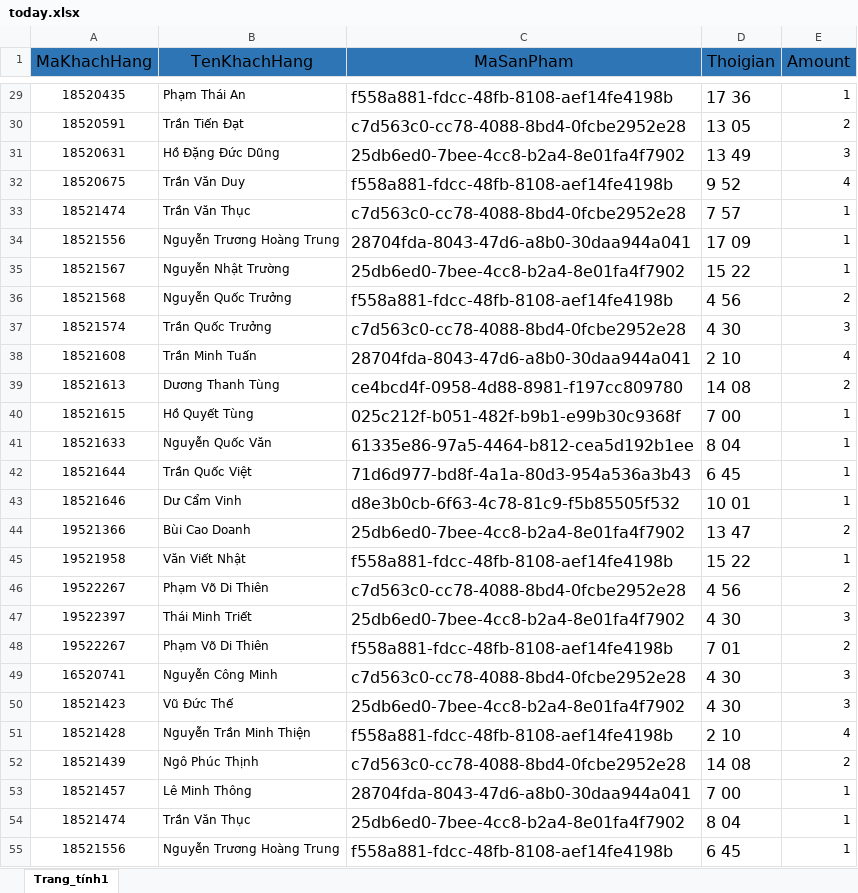
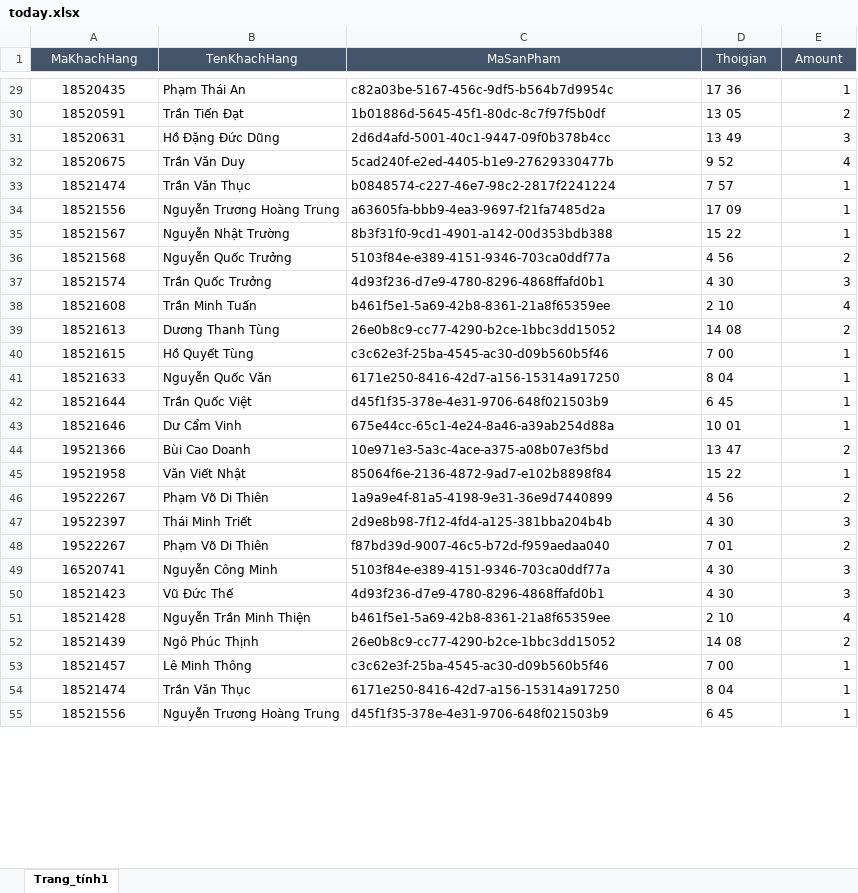
Before and after one commit to pvdthien310/AIServer, an Excel workbook: AlServer/data/today.xlsx, sheet Trang_tính1, drawn as a sheet; only a part is shown, gaps mark what is left out; values as stored, in another font and other column widths than the file's, no borders; the diff covers the shown part only; the diff names each change by its address in the sheet, - before the commit and + after, or states it on an @@ line.

```diff
--- a/AlServer/data/today.xlsx (sheet Trang_tính1)
+++ b/AlServer/data/today.xlsx (sheet Trang_tính1)
@@ A1:E1 text size: smaller, fill: #2E75B6 → #44546A, text colour: black → #FFFFFF @@
@@ C29:D55 text size: smaller @@
-C29 (MaSanPham): f558a881-fdcc-48fb-8108-aef14fe4198b
+C29 (MaSanPham): c82a03be-5167-456c-9df5-b564b7d9954c
-C30 (MaSanPham): c7d563c0-cc78-4088-8bd4-0fcbe2952e28
+C30 (MaSanPham): 1b01886d-5645-45f1-80dc-8c7f97f5b0df
-C31 (MaSanPham): 25db6ed0-7bee-4cc8-b2a4-8e01fa4f7902
+C31 (MaSanPham): 2d6d4afd-5001-40c1-9447-09f0b378b4cc
-C32 (MaSanPham): f558a881-fdcc-48fb-8108-aef14fe4198b
+C32 (MaSanPham): 5cad240f-e2ed-4405-b1e9-27629330477b
-C33 (MaSanPham): c7d563c0-cc78-4088-8bd4-0fcbe2952e28
+C33 (MaSanPham): b0848574-c227-46e7-98c2-2817f2241224
-C34 (MaSanPham): 28704fda-8043-47d6-a8b0-30daa944a041
+C34 (MaSanPham): a63605fa-bbb9-4ea3-9697-f21fa7485d2a
-C35 (MaSanPham): 25db6ed0-7bee-4cc8-b2a4-8e01fa4f7902
+C35 (MaSanPham): 8b3f31f0-9cd1-4901-a142-00d353bdb388
-C36 (MaSanPham): f558a881-fdcc-48fb-8108-aef14fe4198b
+C36 (MaSanPham): 5103f84e-e389-4151-9346-703ca0ddf77a
-C37 (MaSanPham): c7d563c0-cc78-4088-8bd4-0fcbe2952e28
+C37 (MaSanPham): 4d93f236-d7e9-4780-8296-4868ffafd0b1
-C38 (MaSanPham): 28704fda-8043-47d6-a8b0-30daa944a041
+C38 (MaSanPham): b461f5e1-5a69-42b8-8361-21a8f65359ee
-C39 (MaSanPham): ce4bcd4f-0958-4d88-8981-f197cc809780
+C39 (MaSanPham): 26e0b8c9-cc77-4290-b2ce-1bbc3dd15052
-C40 (MaSanPham): 025c212f-b051-482f-b9b1-e99b30c9368f
+C40 (MaSanPham): c3c62e3f-25ba-4545-ac30-d09b560b5f46
-C41 (MaSanPham): 61335e86-97a5-4464-b812-cea5d192b1ee
+C41 (MaSanPham): 6171e250-8416-42d7-a156-15314a917250
-C42 (MaSanPham): 71d6d977-bd8f-4a1a-80d3-954a536a3b43
+C42 (MaSanPham): d45f1f35-378e-4e31-9706-648f021503b9
-C43 (MaSanPham): d8e3b0cb-6f63-4c78-81c9-f5b85505f532
+C43 (MaSanPham): 675e44cc-65c1-4e24-8a46-a39ab254d88a
-C44 (MaSanPham): 25db6ed0-7bee-4cc8-b2a4-8e01fa4f7902
+C44 (MaSanPham): 10e971e3-5a3c-4ace-a375-a08b07e3f5bd
-C45 (MaSanPham): f558a881-fdcc-48fb-8108-aef14fe4198b
+C45 (MaSanPham): 85064f6e-2136-4872-9ad7-e102b8898f84
-C46 (MaSanPham): c7d563c0-cc78-4088-8bd4-0fcbe2952e28
+C46 (MaSanPham): 1a9a9e4f-81a5-4198-9e31-36e9d7440899
-C47 (MaSanPham): 25db6ed0-7bee-4cc8-b2a4-8e01fa4f7902
+C47 (MaSanPham): 2d9e8b98-7f12-4fd4-a125-381bba204b4b
-C48 (MaSanPham): f558a881-fdcc-48fb-8108-aef14fe4198b
+C48 (MaSanPham): f87bd39d-9007-46c5-b72d-f959aedaa040
-C49 (MaSanPham): c7d563c0-cc78-4088-8bd4-0fcbe2952e28
+C49 (MaSanPham): 5103f84e-e389-4151-9346-703ca0ddf77a
-C50 (MaSanPham): 25db6ed0-7bee-4cc8-b2a4-8e01fa4f7902
+C50 (MaSanPham): 4d93f236-d7e9-4780-8296-4868ffafd0b1
-C51 (MaSanPham): f558a881-fdcc-48fb-8108-aef14fe4198b
+C51 (MaSanPham): b461f5e1-5a69-42b8-8361-21a8f65359ee
-C52 (MaSanPham): c7d563c0-cc78-4088-8bd4-0fcbe2952e28
+C52 (MaSanPham): 26e0b8c9-cc77-4290-b2ce-1bbc3dd15052
-C53 (MaSanPham): 28704fda-8043-47d6-a8b0-30daa944a041
+C53 (MaSanPham): c3c62e3f-25ba-4545-ac30-d09b560b5f46
-C54 (MaSanPham): 25db6ed0-7bee-4cc8-b2a4-8e01fa4f7902
+C54 (MaSanPham): 6171e250-8416-42d7-a156-15314a917250
-C55 (MaSanPham): f558a881-fdcc-48fb-8108-aef14fe4198b
+C55 (MaSanPham): d45f1f35-378e-4e31-9706-648f021503b9
```
Also changed, not shown: 40 edited cells and cell formats elsewhere in this sheet, AlServer/data/history.xlsx, AlServer/data/product.xlsx, 1 other file.
